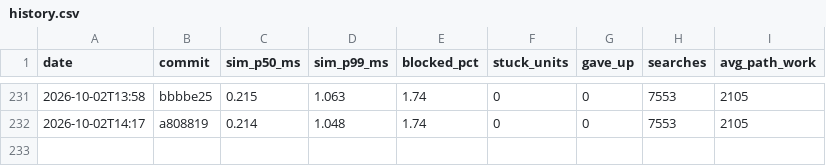
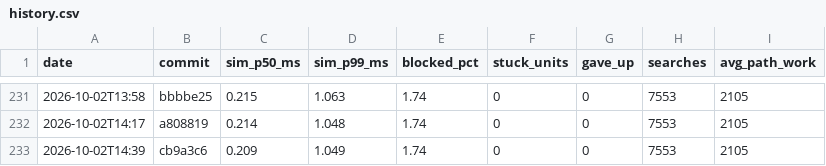
Before and after one commit to DigiMonk73/Empires, a CSV file: docs/metrics/history.csv, drawn as a sheet; only a part is shown, gaps mark what is left out; the diff names each change by its address in the sheet, - before the commit and + after, or states it on an @@ line.

```diff
--- a/docs/metrics/history.csv
+++ b/docs/metrics/history.csv
+row 233: 2026-10-02T14:39 | cb9a3c6 | 0.209 | 1.049 | 1.74 | 0 | 0 | 7553 | 2105
```
Also changed, not shown: docs/metrics/ai.csv, docs/metrics/battle.csv, 3 other files.
